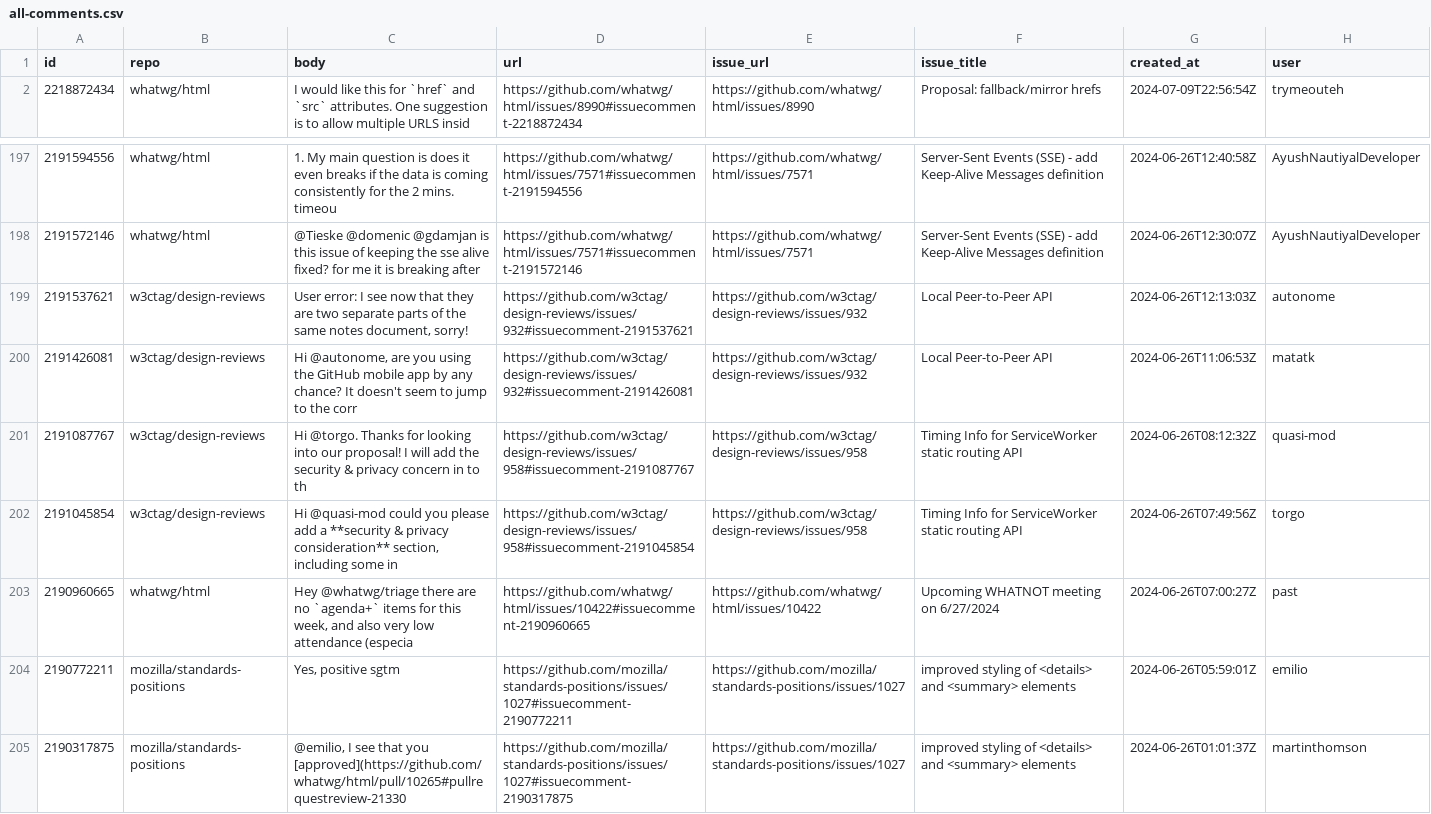
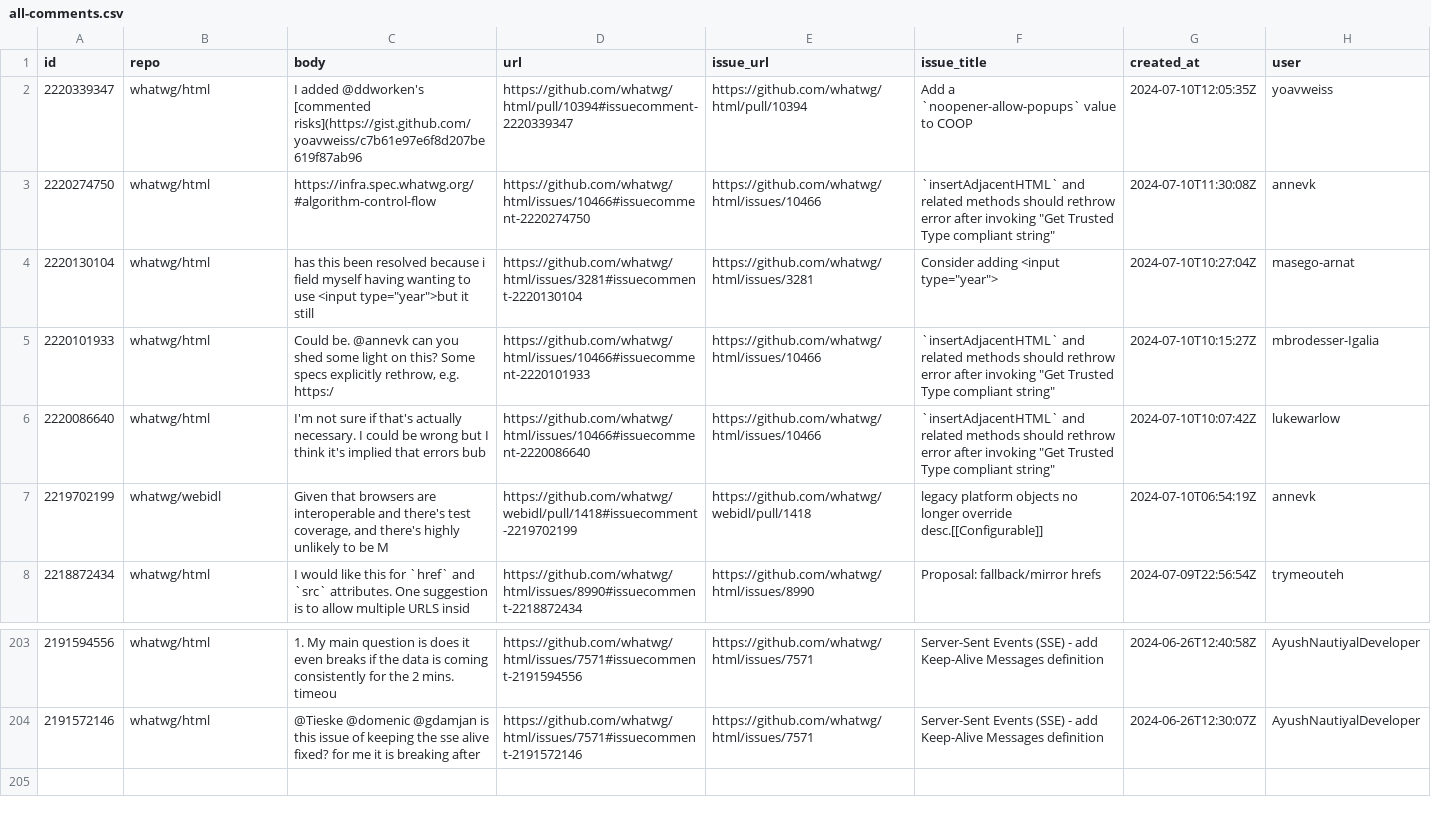
Before and after one commit to hsinyi/compat-utils, a CSV file: output/all-comments.csv, drawn as a sheet; only a part is shown, gaps mark what is left out; removed rows and columns are numbered as before the commit, all else as after; the diff names each change by its address in the sheet, - before the commit and + after, or states it on an @@ line.

```diff
--- a/output/all-comments.csv
+++ b/output/all-comments.csv
+row 2: 2220339347 | whatwg/html | I added @ddworken's [commented risks](https://gist.github.com/yoavweiss/c7b61e97e6f8d207be619f87ab96 | https://github.com/whatwg/html/pull/10394#issuecomment-2220339347 | https://github.com/whatwg/html/pull/10394 | Add a `noopener-allow-popups` value to COOP | 2024-07-10T12:05:35Z | yoavweiss
+row 3: 2220274750 | whatwg/html | https://infra.spec.whatwg.org/#algorithm-control-flow | https://github.com/whatwg/html/issues/10466#issuecomment-2220274750 | https://github.com/whatwg/html/issues/10466 | `insertAdjacentHTML` and related methods should rethrow error after invoking "Get Trusted Type compliant string" | 2024-07-10T11:30:08Z | annevk
+row 4: 2220130104 | whatwg/html | has this been resolved because i field myself having wanting to use <input type="year">but it still | https://github.com/whatwg/html/issues/3281#issuecomment-2220130104 | https://github.com/whatwg/html/issues/3281 | Consider adding <input type="year"> | 2024-07-10T10:27:04Z | masego-arnat
+row 5: 2220101933 | whatwg/html | Could be. @annevk can you shed some light on this? Some specs explicitly rethrow, e.g. https:/ | https://github.com/whatwg/html/issues/10466#issuecomment-2220101933 | https://github.com/whatwg/html/issues/10466 | `insertAdjacentHTML` and related methods should rethrow error after invoking "Get Trusted Type compliant string" | 2024-07-10T10:15:27Z | mbrodesser-Igalia
+row 6: 2220086640 | whatwg/html | I'm not sure if that's actually necessary. I could be wrong but I think it's implied that errors bub | https://github.com/whatwg/html/issues/10466#issuecomment-2220086640 | https://github.com/whatwg/html/issues/10466 | `insertAdjacentHTML` and related methods should rethrow error after invoking "Get Trusted Type compliant string" | 2024-07-10T10:07:42Z | lukewarlow
+row 7: 2219702199 | whatwg/webidl | Given that browsers are interoperable and there's test coverage, and there's highly unlikely to be M | https://github.com/whatwg/webidl/pull/1418#issuecomment-2219702199 | https://github.com/whatwg/webidl/pull/1418 | legacy platform objects no longer override desc.[[Configurable]] | 2024-07-10T06:54:19Z | annevk
-row 199: 2191537621 | w3ctag/design-reviews | User error: I see now that they are two separate parts of the same notes document, sorry! | https://github.com/w3ctag/design-reviews/issues/932#issuecomment-2191537621 | https://github.com/w3ctag/design-reviews/issues/932 | Local Peer-to-Peer API | 2024-06-26T12:13:03Z | autonome
-row 200: 2191426081 | w3ctag/design-reviews | Hi @autonome, are you using the GitHub mobile app by any chance? It doesn't seem to jump to the corr | https://github.com/w3ctag/design-reviews/issues/932#issuecomment-2191426081 | https://github.com/w3ctag/design-reviews/issues/932 | Local Peer-to-Peer API | 2024-06-26T11:06:53Z | matatk
-row 201: 2191087767 | w3ctag/design-reviews | Hi @torgo. Thanks for looking into our proposal! I will add the security & privacy concern in to th | https://github.com/w3ctag/design-reviews/issues/958#issuecomment-2191087767 | https://github.com/w3ctag/design-reviews/issues/958 | Timing Info for ServiceWorker static routing API | 2024-06-26T08:12:32Z | quasi-mod
-row 202: 2191045854 | w3ctag/design-reviews | Hi @quasi-mod could you please add a **security & privacy consideration** section, including some in | https://github.com/w3ctag/design-reviews/issues/958#issuecomment-2191045854 | https://github.com/w3ctag/design-reviews/issues/958 | Timing Info for ServiceWorker static routing API | 2024-06-26T07:49:56Z | torgo
-row 203: 2190960665 | whatwg/html | Hey @whatwg/triage there are no `agenda+` items for this week, and also very low attendance (especia | https://github.com/whatwg/html/issues/10422#issuecomment-2190960665 | https://github.com/whatwg/html/issues/10422 | Upcoming WHATNOT meeting on 6/27/2024 | 2024-06-26T07:00:27Z | past
-row 204: 2190772211 | mozilla/standards-positions | Yes, positive sgtm | https://github.com/mozilla/standards-positions/issues/1027#issuecomment-2190772211 | https://github.com/mozilla/standards-positions/issues/1027 | improved styling of <details> and <summary> elements | 2024-06-26T05:59:01Z | emilio
-row 205: 2190317875 | mozilla/standards-positions | @emilio, I see that you [approved](https://github.com/whatwg/html/pull/10265#pullrequestreview-21330 | https://github.com/mozilla/standards-positions/issues/1027#issuecomment-2190317875 | https://github.com/mozilla/standards-positions/issues/1027 | improved styling of <details> and <summary> elements | 2024-06-26T01:01:37Z | martinthomson
```
Also changed, not shown: output/caniuse-omit-unoff.csv, output/caniuse.csv, 6 other files.
